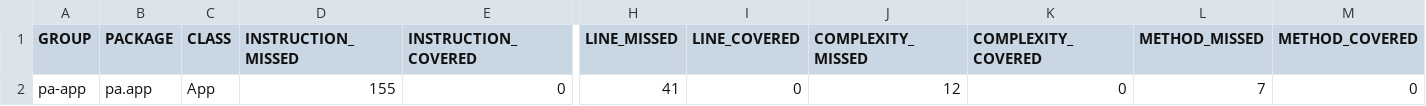
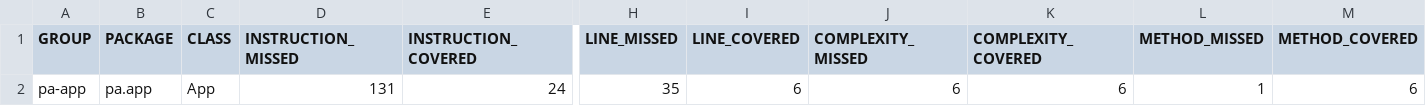
Before and after one commit to pjacoelho/pacalc, a CSV file: target/site/jacoco/jacoco.csv, drawn as a sheet; only a part is shown, gaps mark what is left out; the diff names each change by its address in the sheet, - before the commit and + after, or states it on an @@ line.

```diff
--- a/target/site/jacoco/jacoco.csv
+++ b/target/site/jacoco/jacoco.csv
-D2 (INSTRUCTION_MISSED): 155
+D2 (INSTRUCTION_MISSED): 131
-E2 (INSTRUCTION_COVERED): 0
+E2 (INSTRUCTION_COVERED): 24
-H2 (LINE_MISSED): 41
+H2 (LINE_MISSED): 35
-I2 (LINE_COVERED): 0
+I2 (LINE_COVERED): 6
-J2 (COMPLEXITY_MISSED): 12
+J2 (COMPLEXITY_MISSED): 6
-K2 (COMPLEXITY_COVERED): 0
+K2 (COMPLEXITY_COVERED): 6
-L2 (METHOD_MISSED): 7
+L2 (METHOD_MISSED): 1
-M2 (METHOD_COVERED): 0
+M2 (METHOD_COVERED): 6
```
Also changed, not shown: 15 other files.
